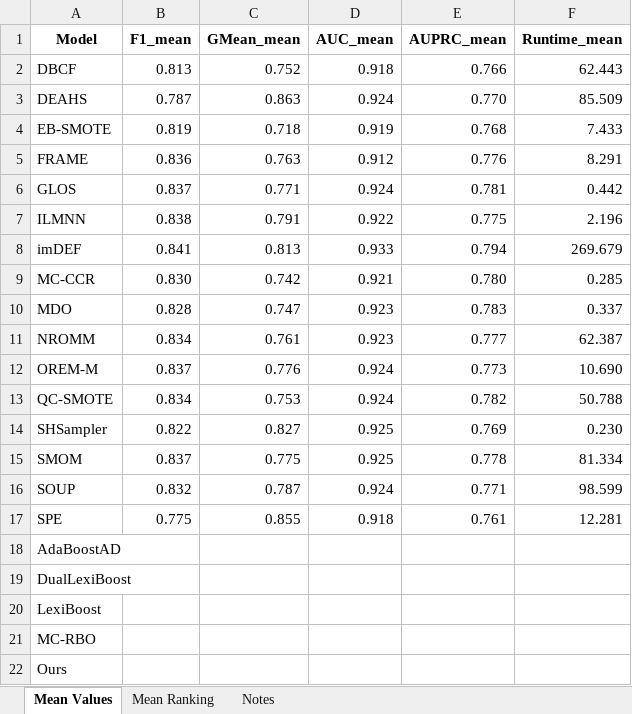
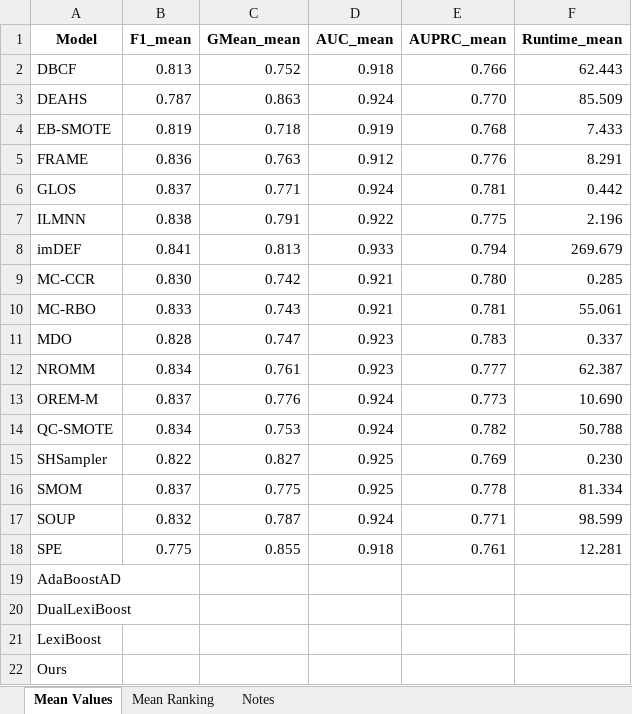
Before and after one commit to ChuantaoLi/imb_project, an Excel workbook: Result/Ranking_Overall.xlsx, sheet Mean Values, drawn as a sheet; values as stored, in another font and other column widths than the file's, no borders; removed rows and columns are numbered as before the commit, all else as after; the diff names each change by its address in the sheet, - before the commit and + after, or states it on an @@ line.

```diff
--- a/Result/Ranking_Overall.xlsx (sheet Mean Values)
+++ b/Result/Ranking_Overall.xlsx (sheet Mean Values)
+row 10: MC-RBO | 0.833 | 0.743 | 0.921 | 0.781 | 55.061
-row 21: MC-RBO
```
Also changed, not shown: sheet Mean Ranking, sheet Notes, Result/Bearing_Result_30/Ranking_Bearing_30.xlsx, Result/Bearing_Result_30/Result_Bearing_30.xlsx, 17 other files.
